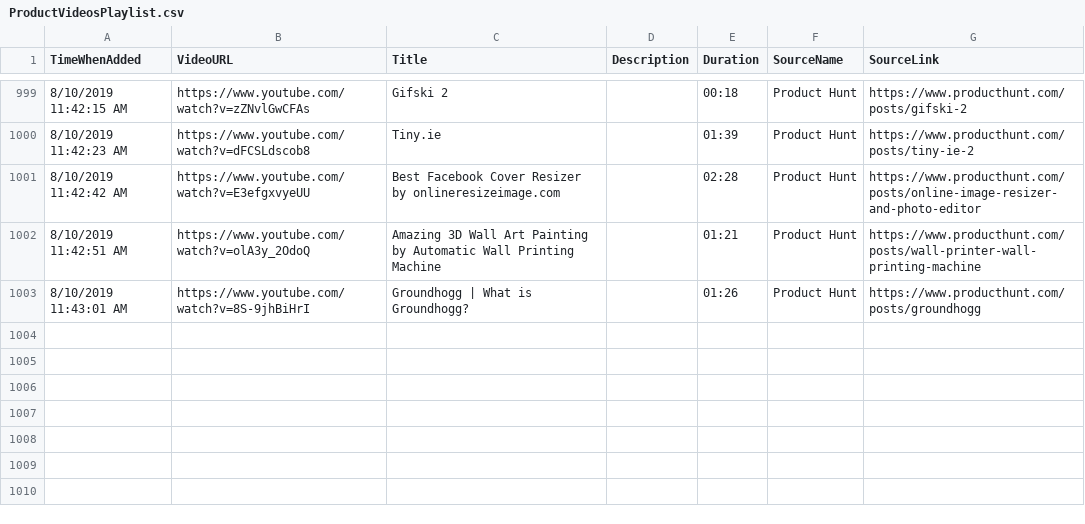
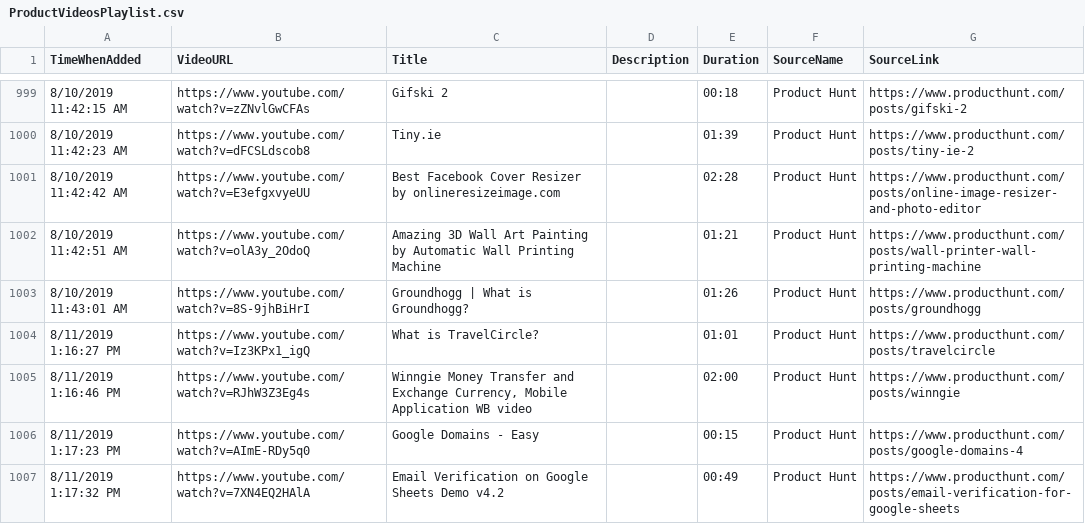
Before and after one commit to productvideostv/website, a CSV file: ProductVideosPlaylist.csv, drawn as a sheet; only a part is shown, gaps mark what is left out.

Commit message:
Product Hunt for today.

```diff
--- a/ProductVideosPlaylist.csv
+++ b/ProductVideosPlaylist.csv
@@ -1003 +1003,5 @@ TimeWhenAdded;VideoURL;Title;Description;Duration;SourceName;SourceLink
 8/10/2019 11:43:01 AM;https://www.youtube.com/watch?v=8S-9jhBiHrI;Groundhogg | What is Groundhogg?;;01:26;Product Hunt;https://www.producthunt.com/posts/groundhogg
+8/11/2019 1:16:27 PM;https://www.youtube.com/watch?v=Iz3KPx1_igQ;What is TravelCircle?;;01:01;Product Hunt;https://www.producthunt.com/posts/travelcircle
+8/11/2019 1:16:46 PM;https://www.youtube.com/watch?v=RJhW3Z3Eg4s;Winngie Money Transfer and Exchange Currency, Mobile Application WB video;;02:00;Product Hunt;https://www.producthunt.com/posts/winngie
+8/11/2019 1:17:23 PM;https://www.youtube.com/watch?v=AImE-RDy5q0;Google Domains - Easy;;00:15;Product Hunt;https://www.producthunt.com/posts/google-domains-4
+8/11/2019 1:17:32 PM;https://www.youtube.com/watch?v=7XN4EQ2HAlA;Email Verification on Google Sheets Demo v4.2;;00:49;Product Hunt;https://www.producthunt.com/posts/email-verification-for-google-sheets
```
